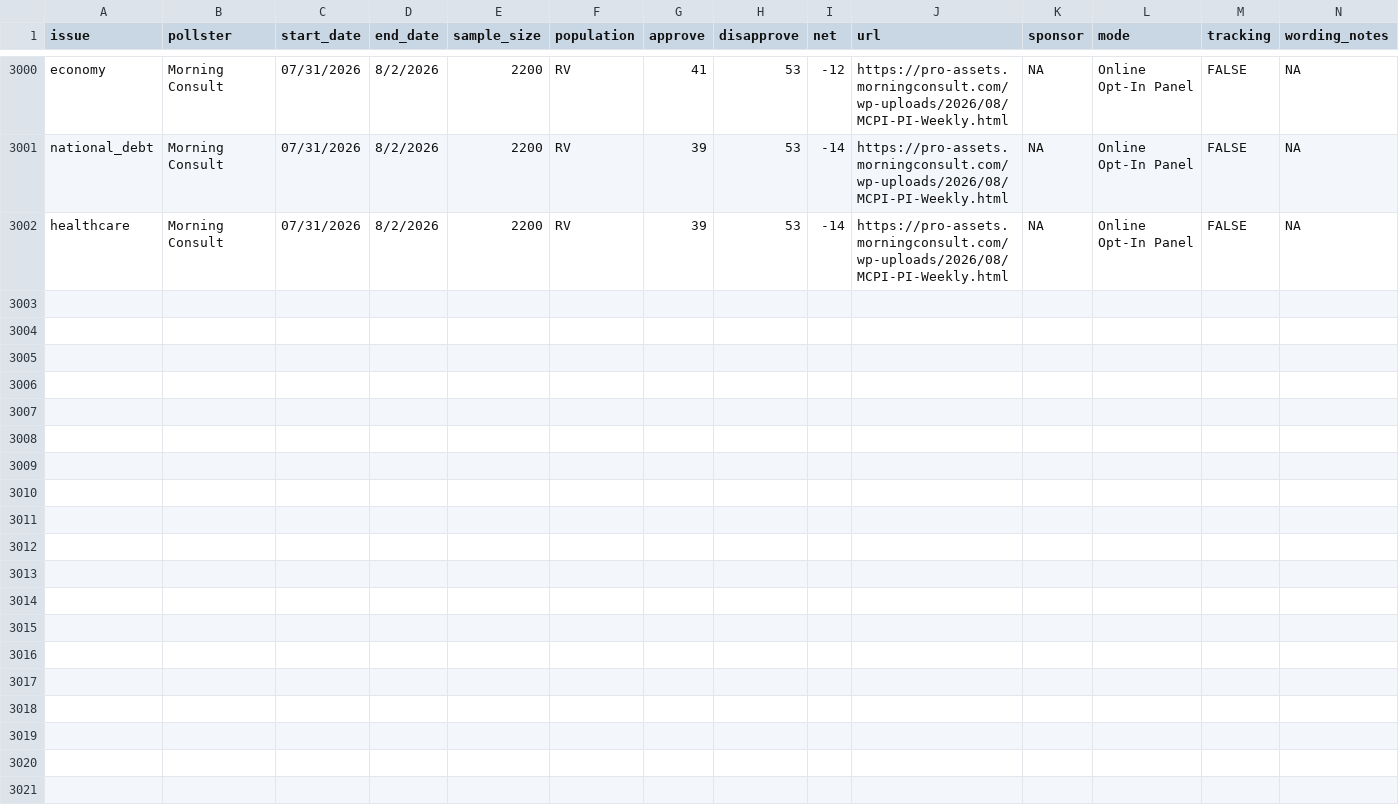
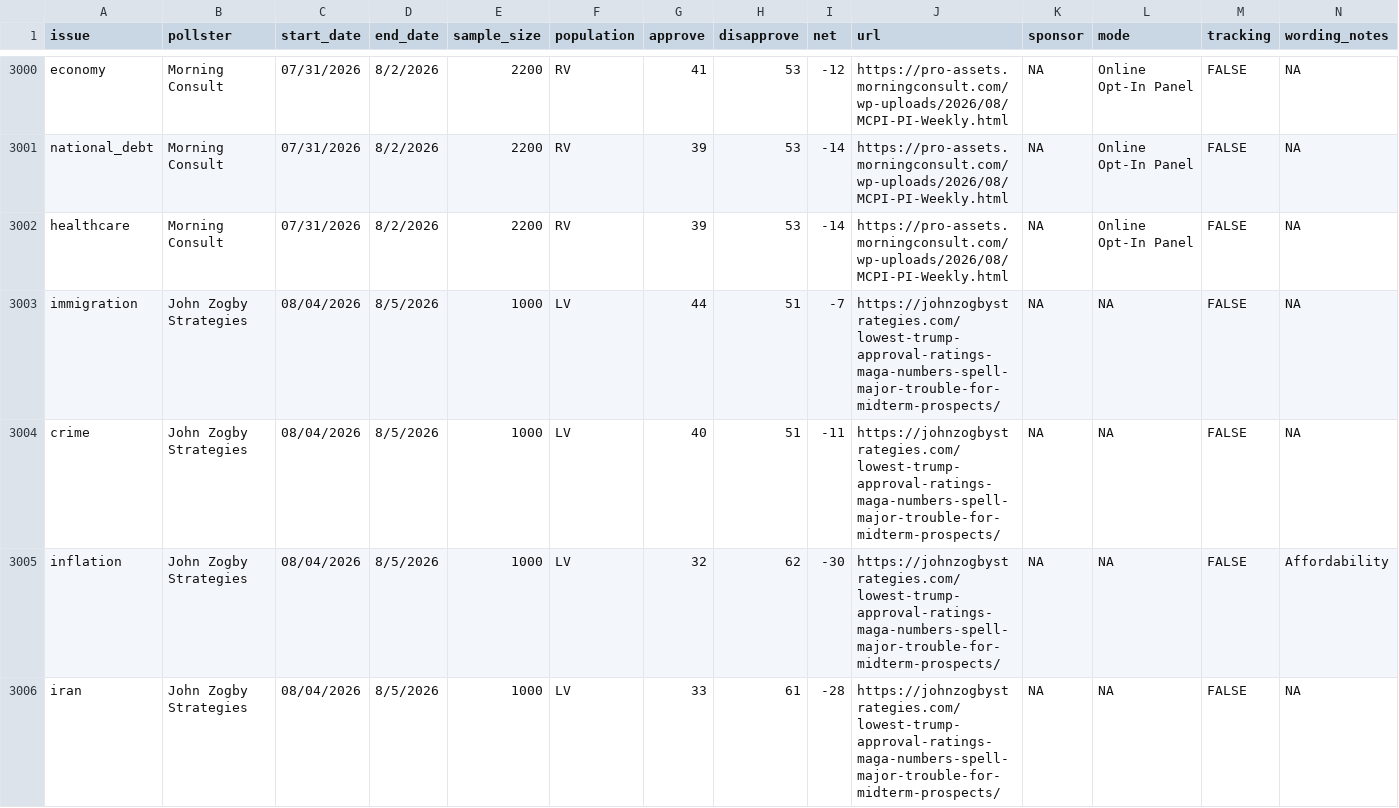
Before and after one commit to Hackquantumcpp/snoutcounter-backend, a CSV file: data/president_issue_approval_polls.csv, drawn as a sheet; only a part is shown, gaps mark what is left out; rows hold the shown columns only; the diff names each change by its address in the sheet, - before the commit and + after, or states it on an @@ line.

```diff
--- a/data/president_issue_approval_polls.csv
+++ b/data/president_issue_approval_polls.csv
+row 3003: immigration | John Zogby Strategies | 08/04/2026 | 8/5/2026 | 1000 | LV | 44 | 51 | -7 | https://johnzogbystrategies.com/lowest-trump-approval-ratings-maga-numbers-spell-major-trouble-for-midterm-prospects/ | NA | NA | FALSE | NA
+row 3004: crime | John Zogby Strategies | 08/04/2026 | 8/5/2026 | 1000 | LV | 40 | 51 | -11 | https://johnzogbystrategies.com/lowest-trump-approval-ratings-maga-numbers-spell-major-trouble-for-midterm-prospects/ | NA | NA | FALSE | NA
+row 3005: inflation | John Zogby Strategies | 08/04/2026 | 8/5/2026 | 1000 | LV | 32 | 62 | -30 | https://johnzogbystrategies.com/lowest-trump-approval-ratings-maga-numbers-spell-major-trouble-for-midterm-prospects/ | NA | NA | FALSE | Affordability
+row 3006: iran | John Zogby Strategies | 08/04/2026 | 8/5/2026 | 1000 | LV | 33 | 61 | -28 | https://johnzogbystrategies.com/lowest-trump-approval-ratings-maga-numbers-spell-major-trouble-for-midterm-prospects/ | NA | NA | FALSE | NA
```
Also changed, not shown: averages/generic_ballot.csv, averages/presidential_2026_iran_war_approvals.csv, 9 other files.
